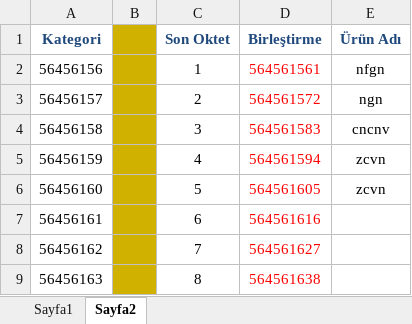
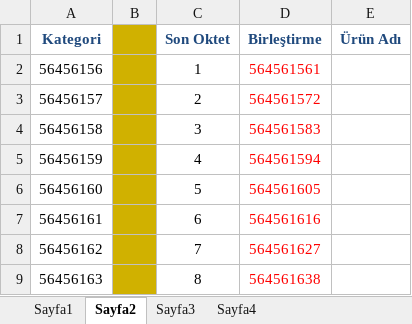
Before and after one commit to otonom34/ExcelVBA, an Excel workbook: ArtikelYazma.xlsm, sheet Sayfa2, drawn as a sheet; only a part is shown; values as stored, in another font and other column widths than the file's, no borders; the diff names each change by its address in the sheet, - before the commit and + after, or states it on an @@ line.

```diff
--- a/ArtikelYazma.xlsm (sheet Sayfa2)
+++ b/ArtikelYazma.xlsm (sheet Sayfa2)
+sheet tab: Sayfa3
+sheet tab: Sayfa4
-E2 (Ürün Adı): nfgn
+E2 (Ürün Adı): (empty)
-E3 (Ürün Adı): ngn
+E3 (Ürün Adı): (empty)
-E4 (Ürün Adı): cncnv
+E4 (Ürün Adı): (empty)
-E5:E6 (Ürün Adı): zcvn
+E5:E6 (Ürün Adı): (empty)
```
Also changed, not shown: tets.xlsm, 20 other files.
